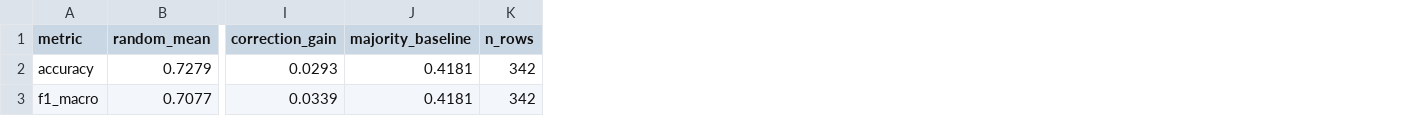
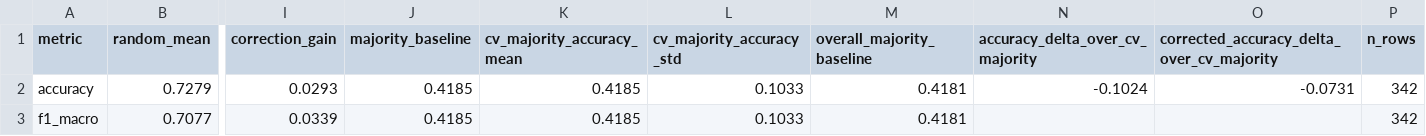
Before and after one commit to huanran-builds/urtc-2026-fouling-transfer, a CSV file: outputs/tables/grouped_cv_mic.csv, drawn as a sheet; only a part is shown, gaps mark what is left out; the diff names each change by its address in the sheet, - before the commit and + after, or states it on an @@ line.

```diff
--- a/outputs/tables/grouped_cv_mic.csv
+++ b/outputs/tables/grouped_cv_mic.csv
+column K (cv_majority_accuracy_mean), rows 2-3: 0.4185 | 0.4185
+column L (cv_majority_accuracy_std), rows 2-3: 0.1033 | 0.1033
+column M (overall_majority_baseline), rows 2-3: 0.4181 | 0.4181
+column N (accuracy_delta_over_cv_majority), row 2: -0.1024
+column O, rows 1-2: corrected_accuracy_delta_over_cv_majority | -0.0731
-J2:J3 (majority_baseline): 0.4181
+J2:J3 (majority_baseline): 0.4185
```
Also changed, not shown: outputs/tables/adaptation_comparison.csv, outputs/tables/adaptation_fold_metrics.csv, 8 other files.
